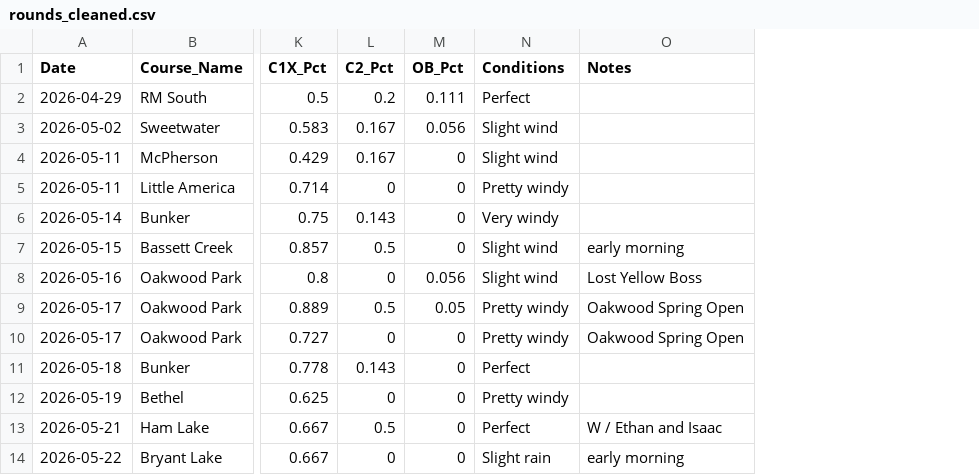
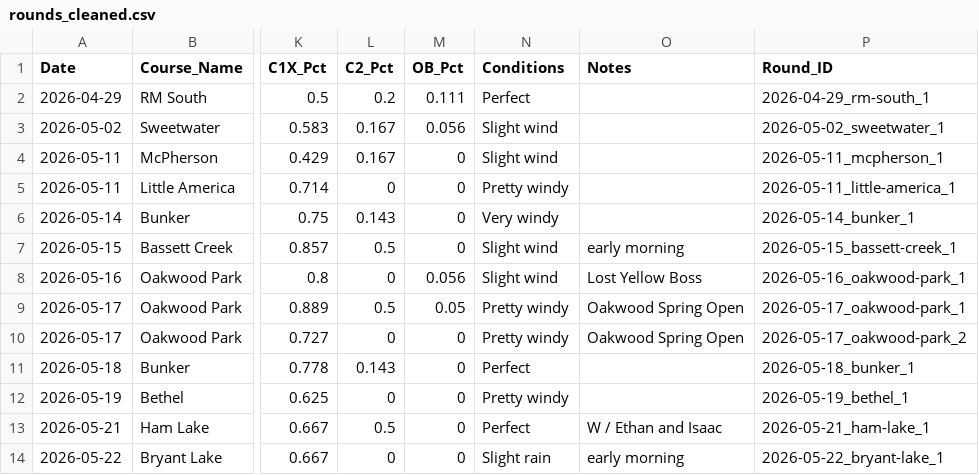
Before and after one commit to henrymyos/disc-golf-analytics, a CSV file: data/rounds_cleaned.csv, drawn as a sheet; only a part is shown, gaps mark what is left out; the diff names each change by its address in the sheet, - before the commit and + after, or states it on an @@ line.

```diff
--- a/data/rounds_cleaned.csv
+++ b/data/rounds_cleaned.csv
+column P (Round_ID), rows 2-14: 2026-04-29_rm-south_1 | 2026-05-02_sweetwater_1 | 2026-05-11_mcpherson_1 | 2026-05-11_little-america_1 | 2026-05-14_bunker_1 | 2026-05-15_bassett-creek_1 | 2026-05-16_oakwood-park_1 | 2026-05-17_oakwood-park_1 | 2026-05-17_oakwood-park_2 | 2026-05-18_bunker_1 | 2026-05-19_bethel_1 | 2026-05-21_ham-lake_1 | 2026-05-22_bryant-lake_1
```
Also changed, not shown: 7 other files.
